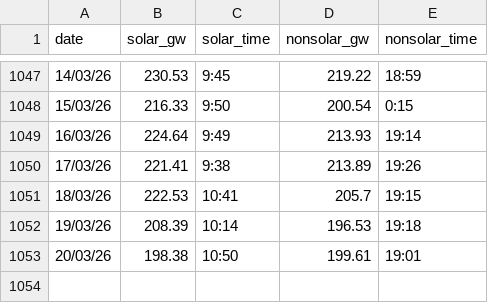
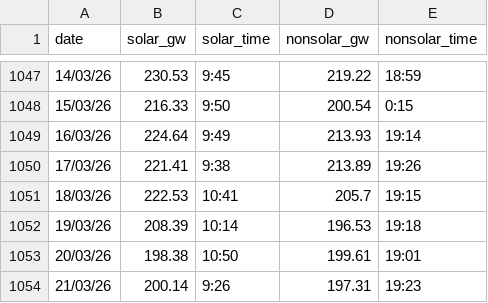
Before and after one commit to siddkanodia-1994/india-generation-dashboard-V22, a CSV file: public/data/Peak Demand Solar-NonSolar.csv, drawn as a sheet; only a part is shown, gaps mark what is left out.

```diff
--- a/public/data/Peak Demand Solar-NonSolar.csv
+++ b/public/data/Peak Demand Solar-NonSolar.csv
@@ -1053 +1053,2 @@ date,solar_gw,solar_time,nonsolar_gw,nonsolar_time
 20/03/26,198.38,10:50,199.61,19:01
+21/03/26,200.14,9:26,197.31,19:23
```
Also changed, not shown: public/data/Peak Demand.csv, public/data/generation.csv, 2 other files.
